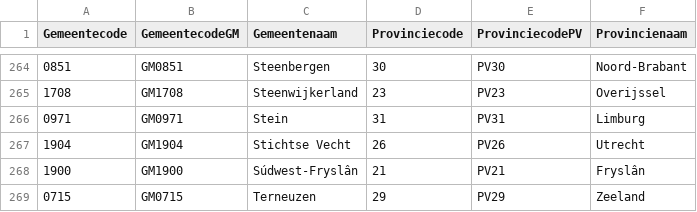
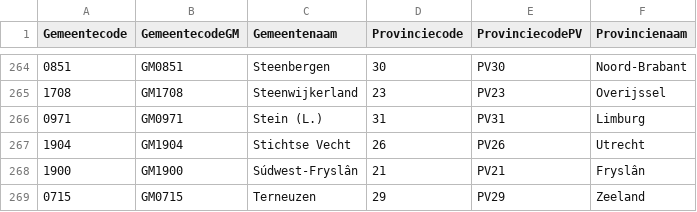
Before and after one commit to digitaldutch/BAG_parser, a CSV file: input/gemeenten.csv, drawn as a sheet; only a part is shown, gaps mark what is left out; the diff covers the shown part only.

Commit message:
V82 * Added new gemeenten.csv list. * Small changes

```diff
--- a/input/gemeenten.csv
+++ b/input/gemeenten.csv
@@ -265,3 +265,3 @@ Gemeentecode,GemeentecodeGM,Gemeentenaam,Provinciecode,ProvinciecodePV,Provincie
 1708,GM1708,Steenwijkerland,23,PV23,Overijssel
-0971,GM0971,Stein,31,PV31,Limburg
+0971,GM0971,Stein (L.),31,PV31,Limburg
 1904,GM1904,Stichtse Vecht,26,PV26,Utrecht
```
Also changed, not shown: 5 edited cells elsewhere in this file, 3 other files.
